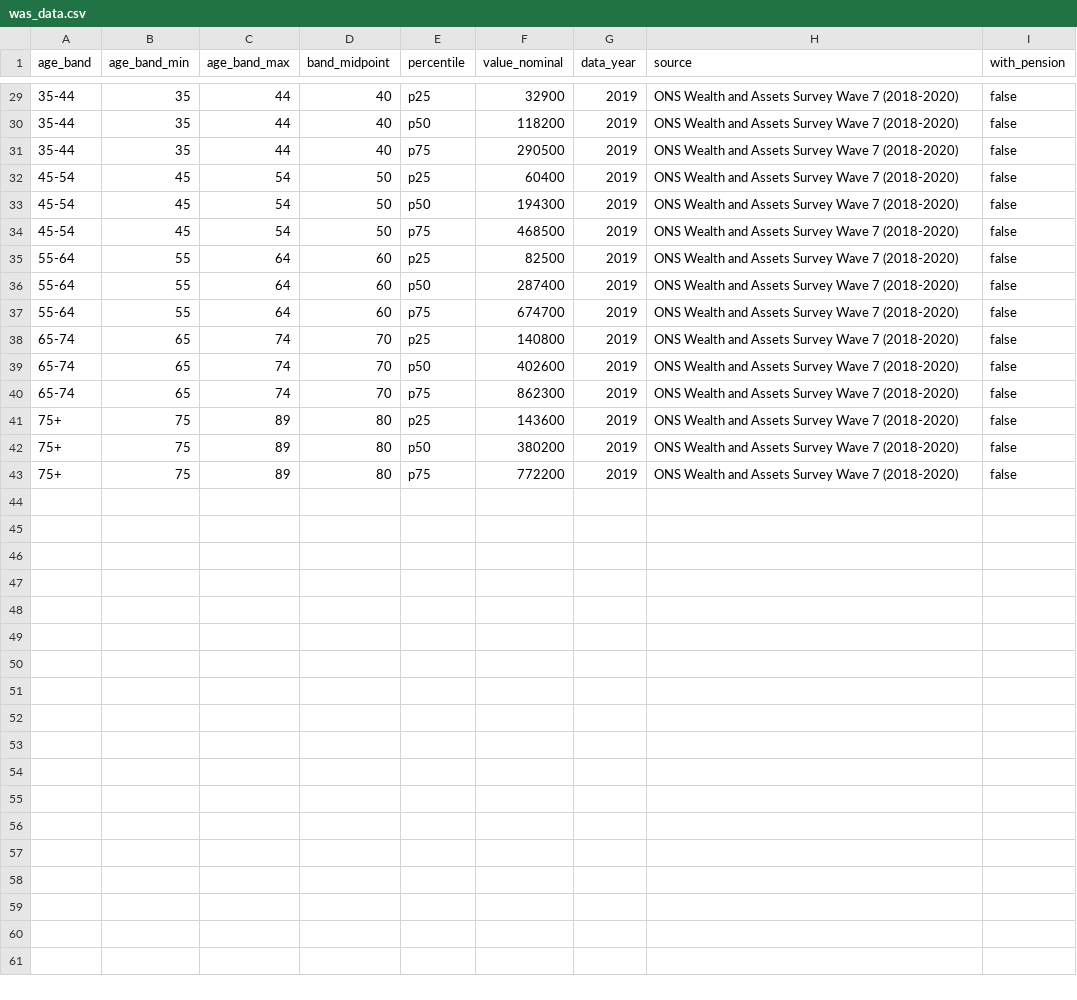
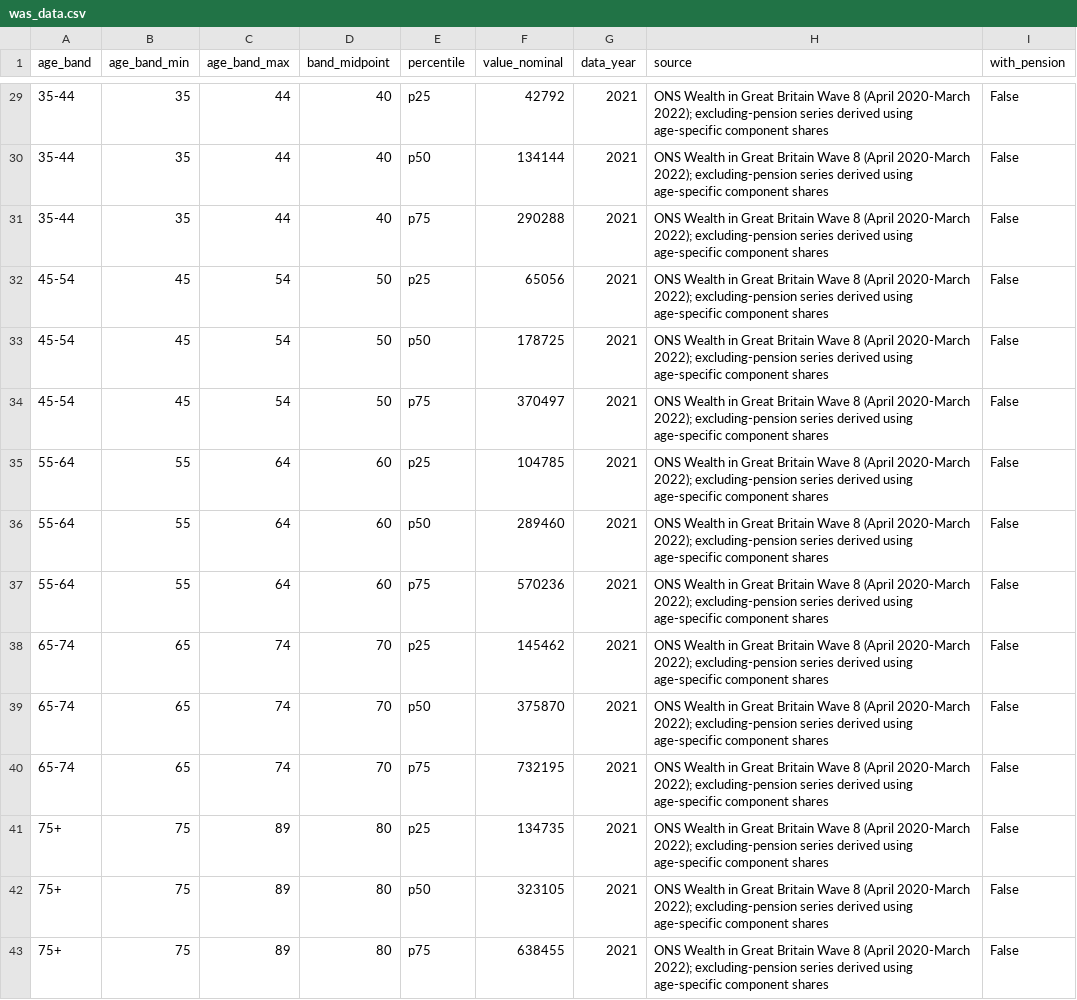
Before and after one commit to Ezrolith/uk-networth-benchmarker, a CSV file: data/was_data.csv, drawn as a sheet; only a part is shown, gaps mark what is left out; the diff covers the shown part only.

```diff
--- a/data/was_data.csv
+++ b/data/was_data.csv
@@ -29,15 +29,15 @@ age_band,age_band_min,age_band_max,band_midpoint,percentile,value_nominal,data_y
-35-44,35,44,40,p25,32900,2019,ONS Wealth and Assets Survey Wave 7 (2018-2020),false
-35-44,35,44,40,p50,118200,2019,ONS Wealth and Assets Survey Wave 7 (2018-2020),false
-35-44,35,44,40,p75,290500,2019,ONS Wealth and Assets Survey Wave 7 (2018-2020),false
-45-54,45,54,50,p25,60400,2019,ONS Wealth and Assets Survey Wave 7 (2018-2020),false
-45-54,45,54,50,p50,194300,2019,ONS Wealth and Assets Survey Wave 7 (2018-2020),false
-45-54,45,54,50,p75,468500,2019,ONS Wealth and Assets Survey Wave 7 (2018-2020),false
-55-64,55,64,60,p25,82500,2019,ONS Wealth and Assets Survey Wave 7 (2018-2020),false
-55-64,55,64,60,p50,287400,2019,ONS Wealth and Assets Survey Wave 7 (2018-2020),false
-55-64,55,64,60,p75,674700,2019,ONS Wealth and Assets Survey Wave 7 (2018-2020),false
-65-74,65,74,70,p25,140800,2019,ONS Wealth and Assets Survey Wave 7 (2018-2020),false
-65-74,65,74,70,p50,402600,2019,ONS Wealth and Assets Survey Wave 7 (2018-2020),false
-65-74,65,74,70,p75,862300,2019,ONS Wealth and Assets Survey Wave 7 (2018-2020),false
-75+,75,89,80,p25,143600,2019,ONS Wealth and Assets Survey Wave 7 (2018-2020),false
-75+,75,89,80,p50,380200,2019,ONS Wealth and Assets Survey Wave 7 (2018-2020),false
-75+,75,89,80,p75,772200,2019,ONS Wealth and Assets Survey Wave 7 (2018-2020),false
+35-44,35,44,40,p25,42792,2021,ONS Wealth in Great Britain Wave 8 (April 2020-March 2022); excluding-pension series derived using age-specific component shares,False
+35-44,35,44,40,p50,134144,2021,ONS Wealth in Great Britain Wave 8 (April 2020-March 2022); excluding-pension series derived using age-specific component shares,False
+35-44,35,44,40,p75,290288,2021,ONS Wealth in Great Britain Wave 8 (April 2020-March 2022); excluding-pension series derived using age-specific component shares,False
+45-54,45,54,50,p25,65056,2021,ONS Wealth in Great Britain Wave 8 (April 2020-March 2022); excluding-pension series derived using age-specific component shares,False
+45-54,45,54,50,p50,178725,2021,ONS Wealth in Great Britain Wave 8 (April 2020-March 2022); excluding-pension series derived using age-specific component shares,False
+45-54,45,54,50,p75,370497,2021,ONS Wealth in Great Britain Wave 8 (April 2020-March 2022); excluding-pension series derived using age-specific component shares,False
+55-64,55,64,60,p25,104785,2021,ONS Wealth in Great Britain Wave 8 (April 2020-March 2022); excluding-pension series derived using age-specific component shares,False
+55-64,55,64,60,p50,289460,2021,ONS Wealth in Great Britain Wave 8 (April 2020-March 2022); excluding-pension series derived using age-specific component shares,False
+55-64,55,64,60,p75,570236,2021,ONS Wealth in Great Britain Wave 8 (April 2020-March 2022); excluding-pension series derived using age-specific component shares,False
+65-74,65,74,70,p25,145462,2021,ONS Wealth in Great Britain Wave 8 (April 2020-March 2022); excluding-pension series derived using age-specific component shares,False
+65-74,65,74,70,p50,375870,2021,ONS Wealth in Great Britain Wave 8 (April 2020-March 2022); excluding-pension series derived using age-specific component shares,False
+65-74,65,74,70,p75,732195,2021,ONS Wealth in Great Britain Wave 8 (April 2020-March 2022); excluding-pension series derived using age-specific component shares,False
+75+,75,89,80,p25,134735,2021,ONS Wealth in Great Britain Wave 8 (April 2020-March 2022); excluding-pension series derived using age-specific component shares,False
+75+,75,89,80,p50,323105,2021,ONS Wealth in Great Britain Wave 8 (April 2020-March 2022); excluding-pension series derived using age-specific component shares,False
+75+,75,89,80,p75,638455,2021,ONS Wealth in Great Britain Wave 8 (April 2020-March 2022); excluding-pension series derived using age-specific component shares,False
```
Also changed, not shown: 108 edited cells elsewhere in this file, 6 other files.
